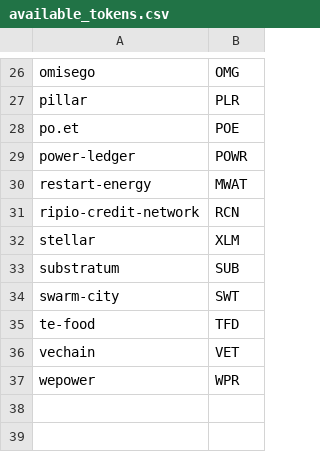
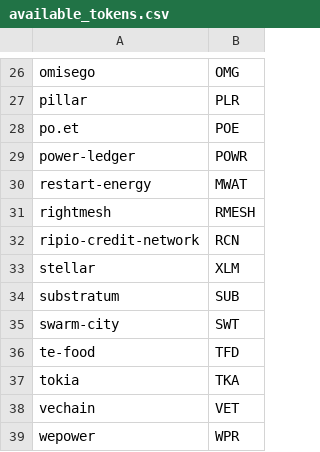
Before and after one commit to YukeLuo/Crypto-Laggard-and-Leader-Project, a CSV file: available_tokens.csv, drawn as a sheet; only a part is shown, gaps mark what is left out; the diff names each change by its address in the sheet, - before the commit and + after, or states it on an @@ line.

```diff
--- a/available_tokens.csv
+++ b/available_tokens.csv
+row 31: rightmesh | RMESH
+row 37: tokia | TKA
```
Also changed, not shown: 2 other files.
